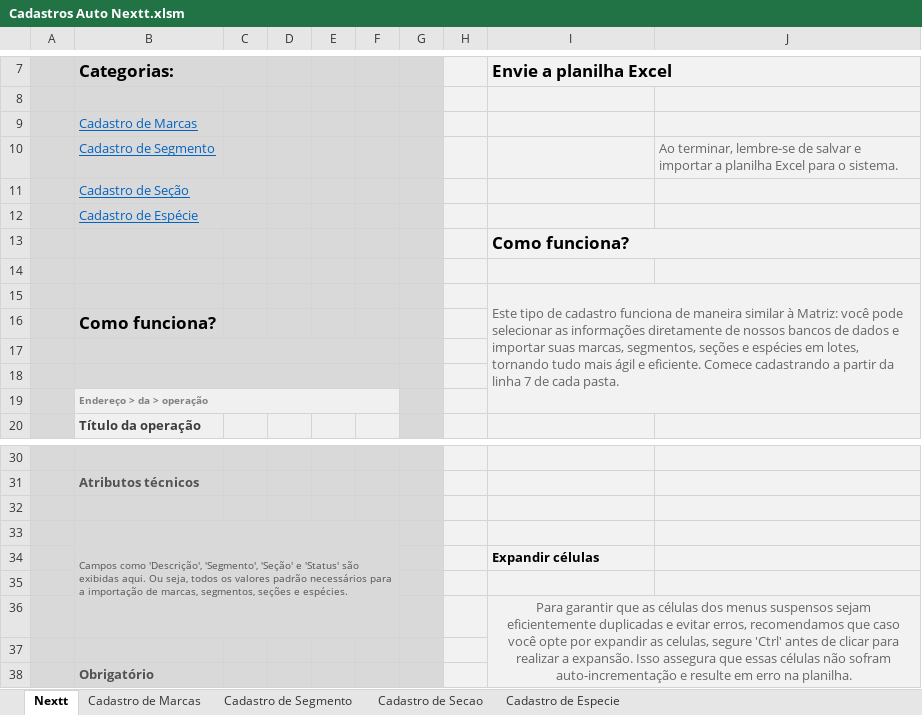
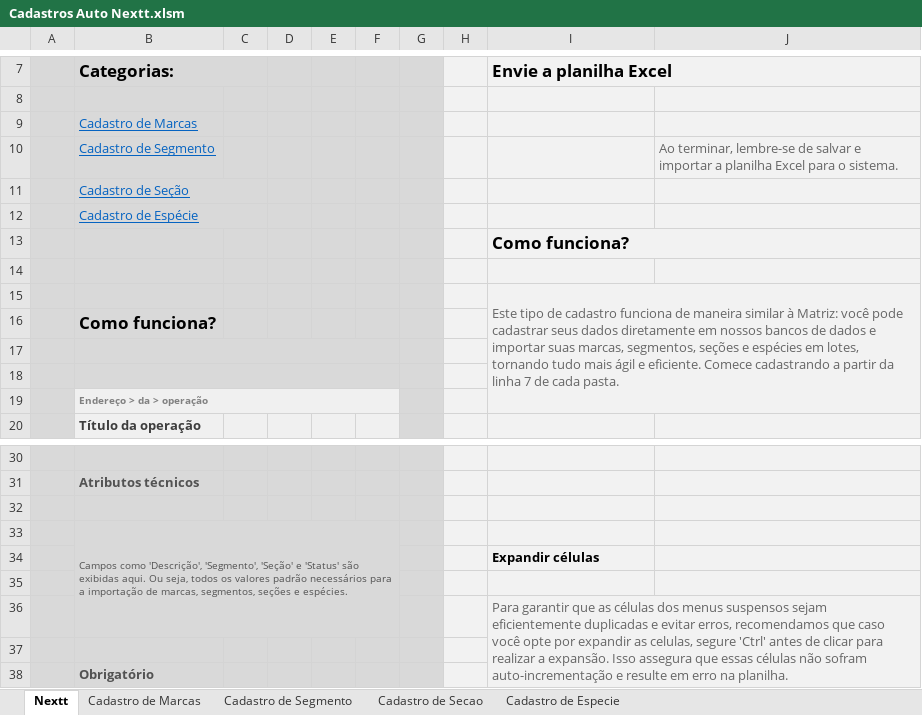
Before and after one commit to richardhhartmann/automacao-nextt, an Excel workbook: offline/Cadastros Auto Nextt.xlsm, sheet Nextt, drawn as a sheet; only a part is shown, gaps mark what is left out; values as stored, in another font and other column widths than the file's, no borders; charts and pictures not drawn; the diff names each change by its address in the sheet, - before the commit and + after, or states it on an @@ line.

```diff
--- a/offline/Cadastros Auto Nextt.xlsm (sheet Nextt)
+++ b/offline/Cadastros Auto Nextt.xlsm (sheet Nextt)
-I15 (Envie a planilha Excel): …você pode selecionar as informações diretamente de nossos bancos…
+I15 (Envie a planilha Excel): …você pode cadastrar seus dados diretamente em nossos bancos…
-I36 alignment: center
+I36 alignment: left
```
Also changed, not shown: charts or pictures, Cadastros Auto Nextt limpa.xlsx, 24 other files.
